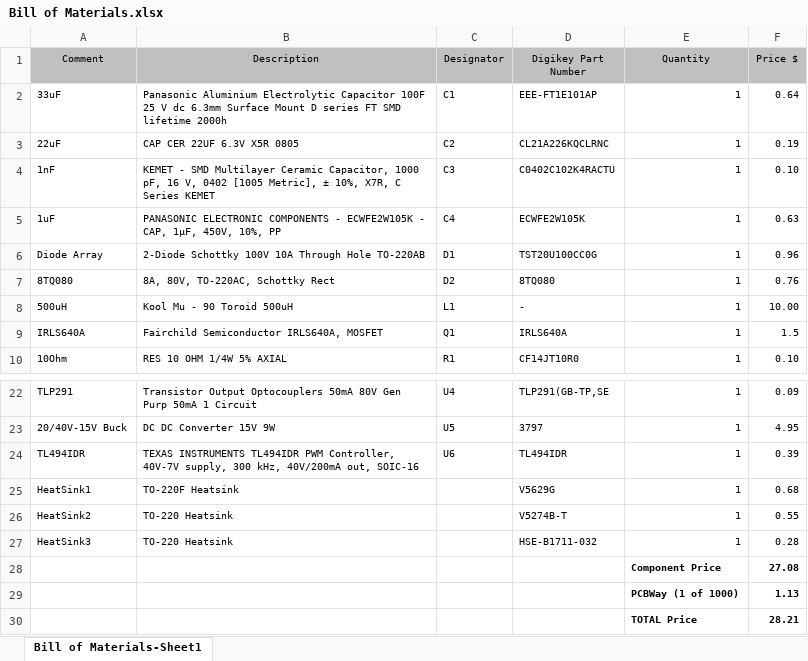
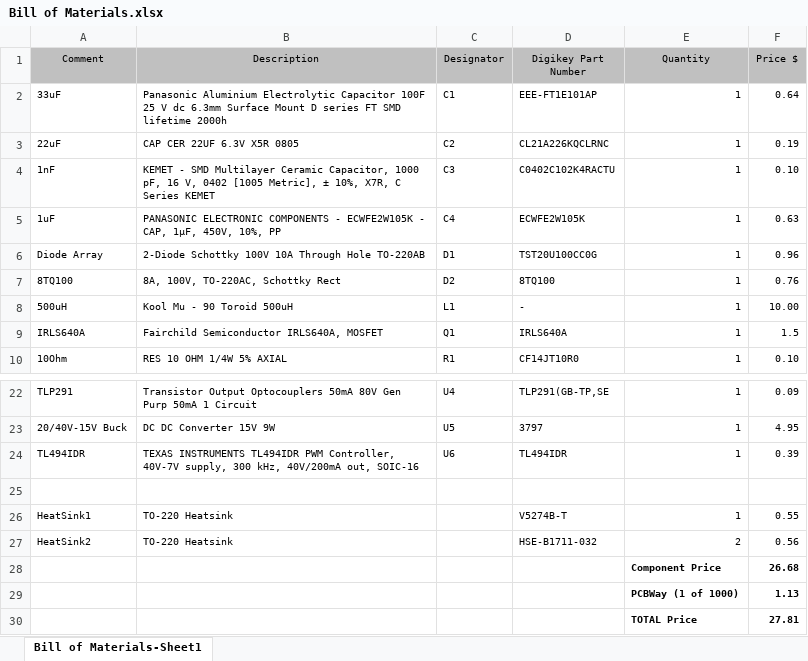
Before and after one commit to OgunAltun/KOM-19, an Excel workbook: FinalReport/Bill of Materials.xlsx, sheet Bill of Materials-Sheet1, drawn as a sheet; only a part is shown, gaps mark what is left out; values as stored, in another font and other column widths than the file's, no borders; removed rows and columns are numbered as before the commit, all else as after; the diff names each change by its address in the sheet, - before the commit and + after, or states it on an @@ line.

Commit message:
Report parts are combined.

```diff
--- a/FinalReport/Bill of Materials.xlsx (sheet Bill of Materials-Sheet1)
+++ b/FinalReport/Bill of Materials.xlsx (sheet Bill of Materials-Sheet1)
-A7 (Comment): 8TQ080
+A7 (Comment): 8TQ100
-B7 (Description): 8A, 80V, TO-220AC, Schottky Rect
+B7 (Description): 8A, 100V, TO-220AC, Schottky Rect
-D7 (Digikey Part Number): 8TQ080
+D7 (Digikey Part Number): 8TQ100
+row 25: (empty)
-B26 (Description): TO-220F Heatsink
+B26 (Description): TO-220 Heatsink
-D26 (Digikey Part Number): V5629G
+D26 (Digikey Part Number): V5274B-T
-F26 (Price $): 0.68
+F26 (Price $): 0.55
-D27 (Digikey Part Number): V5274B-T
+D27 (Digikey Part Number): HSE-B1711-032
-E27 (Quantity): 1
+E27 (Quantity): 2
-F27 (Price $): 0.55
+F27 (Price $): 0.56
-row 27: HeatSink3 | TO-220 Heatsink |  | HSE-B1711-032 | 1 | 0.28
-F28 (Price $): 27.08
+F28 (Price $): 26.68
-F30 (Price $): 28.21
+F30 (Price $): 27.81
```
Also changed, not shown: 1 other file.
